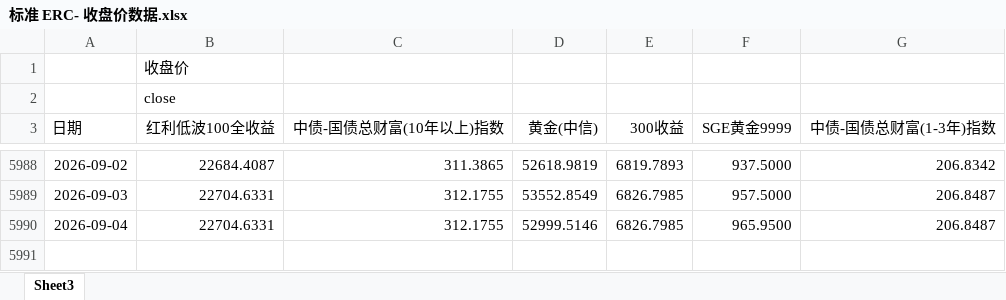
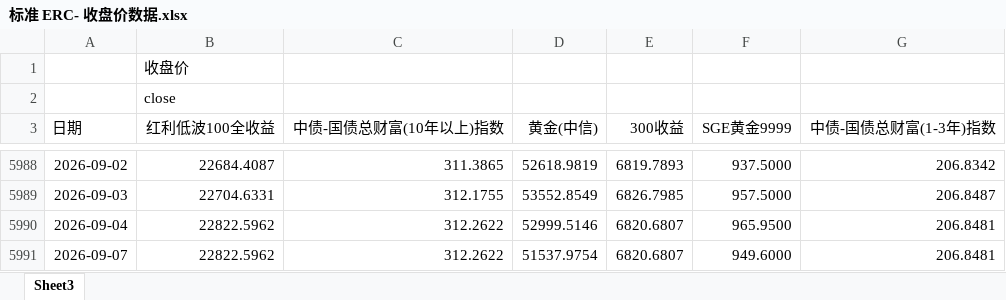
Before and after one commit to Lo2004/erc-streamlit-dashboard, an Excel workbook: data/标准 ERC- 收盘价数据.xlsx, sheet Sheet3, drawn as a sheet; only a part is shown, gaps mark what is left out; values as stored, in another font and other column widths than the file's, no borders; the diff names each change by its address in the sheet, - before the commit and + after, or states it on an @@ line.

Commit message:
Update ERC data through 2026-09-07

```diff
--- a/data/标准 ERC- 收盘价数据.xlsx (sheet Sheet3)
+++ b/data/标准 ERC- 收盘价数据.xlsx (sheet Sheet3)
-B5990 (红利低波100全收益): 22704.6331
+B5990 (红利低波100全收益): 22822.5962
-C5990 (中债-国债总财富(10年以上)指数): 312.1755
+C5990 (中债-国债总财富(10年以上)指数): 312.2622
-E5990 (300收益): 6826.7985
+E5990 (300收益): 6820.6807
-G5990 (中债-国债总财富(1-3年)指数): 206.8487
+G5990 (中债-国债总财富(1-3年)指数): 206.8481
+row 5991: 2026-09-07 | 22822.5962 | 312.2622 | 51537.9754 | 6820.6807 | 949.6000 | 206.8481
```
Also changed, not shown: 1 other file.
